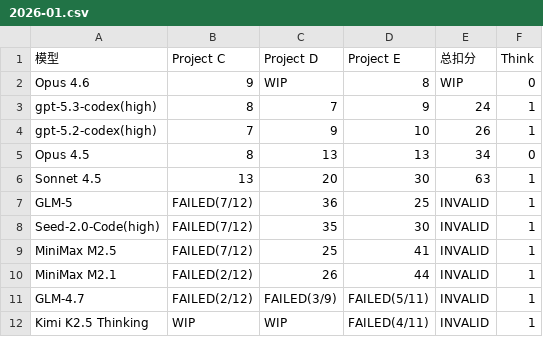
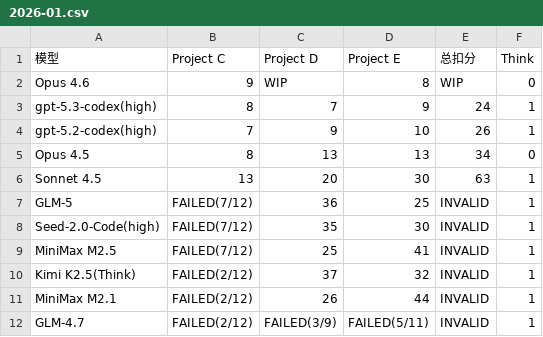
Before and after one commit to llm2014/llm_benchmark, a CSV file: docs/data/code_v3/2026-01.csv, drawn as a sheet.

Commit message:
update k2.5

```diff
--- a/docs/data/code_v3/2026-01.csv
+++ b/docs/data/code_v3/2026-01.csv
@@ -9,4 +9,4 @@
 "MiniMax M2.5","FAILED(7/12)","25","41","INVALID","1"
+"Kimi K2.5(Think)","FAILED(2/12)","37","32","INVALID","1"
 "MiniMax M2.1","FAILED(2/12)","26","44","INVALID","1"
 "GLM-4.7","FAILED(2/12)","FAILED(3/9)","FAILED(5/11)","INVALID","1"
-"Kimi K2.5 Thinking","WIP","WIP","FAILED(4/11)","INVALID","1"
```
